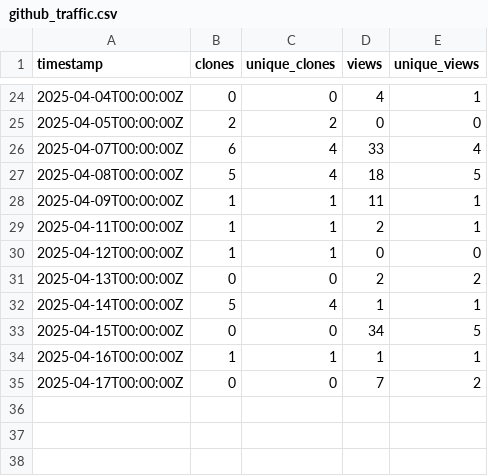
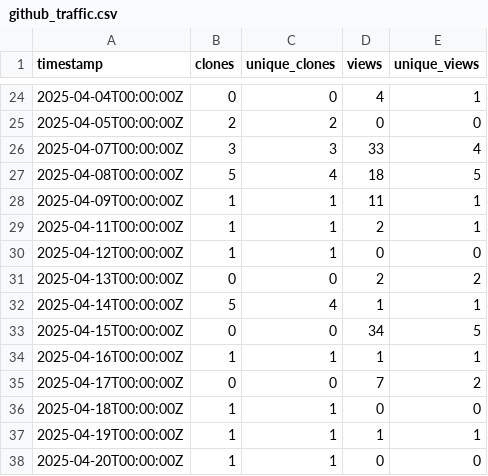
Before and after one commit to ELIXIR-Belgium/ENA-metadata-templates, a CSV file: github_traffic.csv, drawn as a sheet; only a part is shown, gaps mark what is left out.

Commit message:
Update weekly GitHub stats

```diff
--- a/github_traffic.csv
+++ b/github_traffic.csv
@@ -25,3 +25,3 @@ timestamp,clones,unique_clones,views,unique_views
 2025-04-05T00:00:00Z,2,2,0,0
-2025-04-07T00:00:00Z,6,4,33,4
+2025-04-07T00:00:00Z,3,3,33,4
 2025-04-08T00:00:00Z,5,4,18,5
@@ -35 +35,4 @@ timestamp,clones,unique_clones,views,unique_views
 2025-04-17T00:00:00Z,0,0,7,2
+2025-04-18T00:00:00Z,1,1,0,0
+2025-04-19T00:00:00Z,1,1,1,1
+2025-04-20T00:00:00Z,1,1,0,0
```
